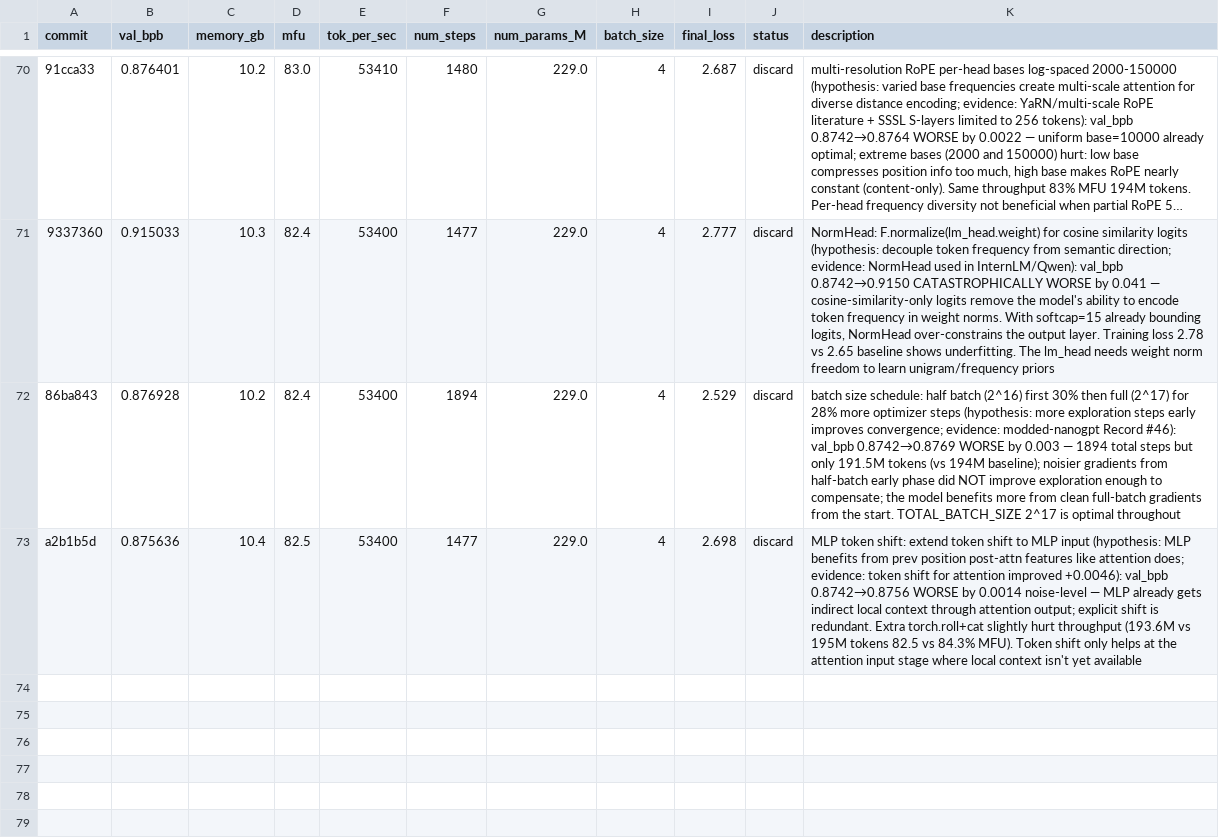
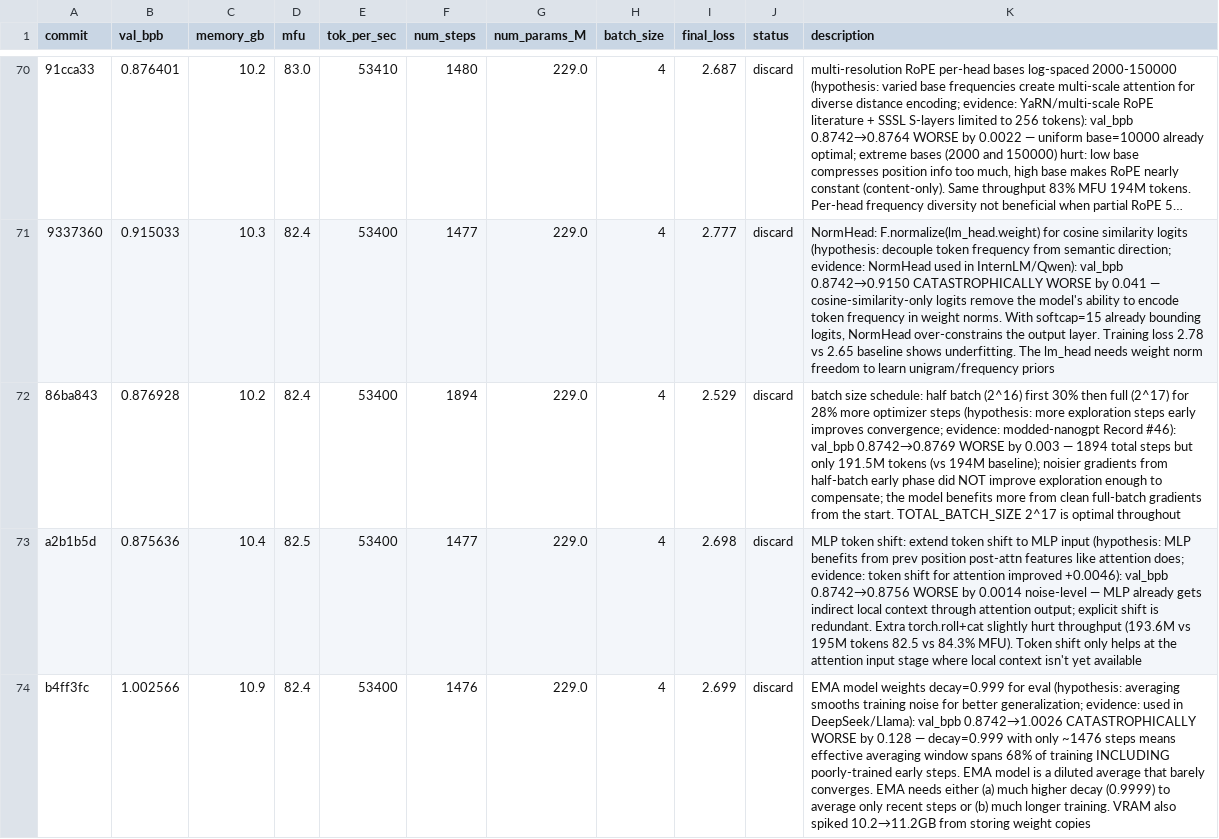
Before and after one commit to Djordje-Stojanovic/TrainRTX5070_60Min, a TSV file: results.tsv, drawn as a sheet; only a part is shown, gaps mark what is left out; long unchanged cells end in …; the diff names each change by its address in the sheet, - before the commit and + after, or states it on an @@ line.

Commit message:
results: discard EMA weights decay=0.999 (val_bpb 0.8742→1.0026 catastrophic)

```diff
--- a/results.tsv
+++ b/results.tsv
+row 74: b4ff3fc | 1.002566 | 10.9 | 82.4 | 53400 | 1476 | 229.0 | 4 | 2.699 | discard | EMA model weights decay=0.999 for eval (hypothesis: averaging smooths training noise for better generalization; evidence: used in DeepSeek/Llama): val_bpb 0.8742→1.0026 CATASTROPHICALLY WORSE by 0.128 — decay=0.999 with only ~1476 steps means effective averaging window spans 68% of training INCLUDING poorly-trained early steps. EMA model is a diluted average that barely converges. EMA needs either (a) much higher decay (0.9999) to average only recent steps or (b) much longer training. VRAM also spiked 10.2→11.2GB from storing weight copies
```
